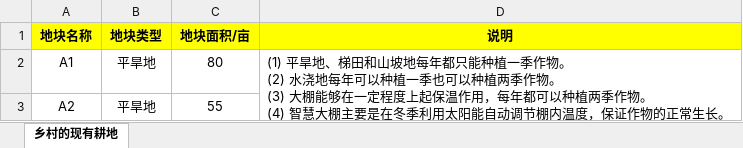
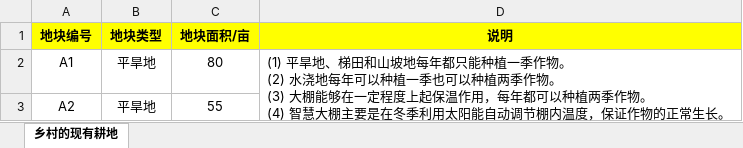
Before and after one commit to Rankyer/CUMCM_2024, an Excel workbook: data/land_statics.xlsx, sheet 乡村的现有耕地, drawn as a sheet; only a part is shown; values as stored, in another font and other column widths than the file's, no borders; the diff names each change by its address in the sheet, - before the commit and + after, or states it on an @@ line.

```diff
--- a/data/land_statics.xlsx (sheet 乡村的现有耕地)
+++ b/data/land_statics.xlsx (sheet 乡村的现有耕地)
-A1: 地块名称
+A1: 地块编号
```
Also changed, not shown: base/data/preprocessed.xlsx, data/general_statics-2023.xlsx, 2 other files.
